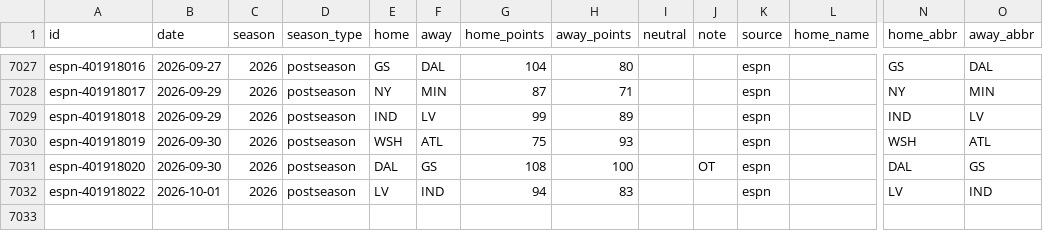
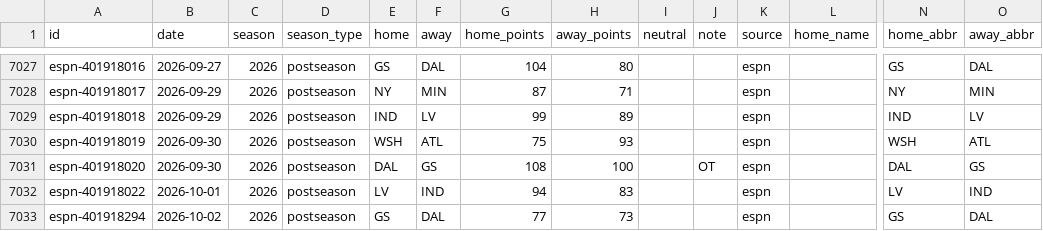
Before and after one commit to rjr5021/belt-holders, a CSV file: data/wnba/games.csv, drawn as a sheet; only a part is shown, gaps mark what is left out; rows hold the shown columns only; the diff names each change by its address in the sheet, - before the commit and + after, or states it on an @@ line.

```diff
--- a/data/wnba/games.csv
+++ b/data/wnba/games.csv
+row 7033: espn-401918294 | 2026-10-02 | 2026 | postseason | GS | DAL | 77 | 73 |  |  | espn |  | GS | DAL
```
Also changed, not shown: data/cfl/games.csv, data/nwsl/games.csv, 7 other files.
